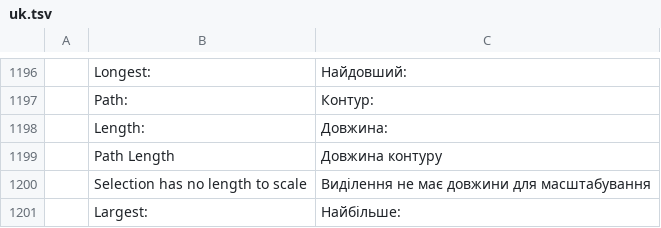
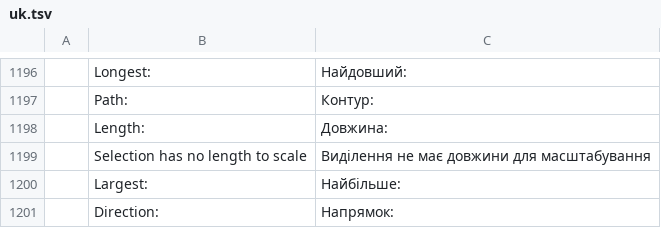
Before and after one commit to discocandyproductions/vectorcraft, a TSV file: crates/ui-egui/src/i18n/uk.tsv, drawn as a sheet; only a part is shown, gaps mark what is left out; the shorter side is filled out with more unchanged rows; the diff names each change by its address in the sheet, - before the commit and + after, or states it on an @@ line.

```diff
--- a/crates/ui-egui/src/i18n/uk.tsv
+++ b/crates/ui-egui/src/i18n/uk.tsv
-row 1199:  | Path Length | Довжина контуру
```
Also changed, not shown: crates/ui-egui/src/i18n/es.tsv, crates/ui-egui/src/i18n/it.tsv, 21 other files.
